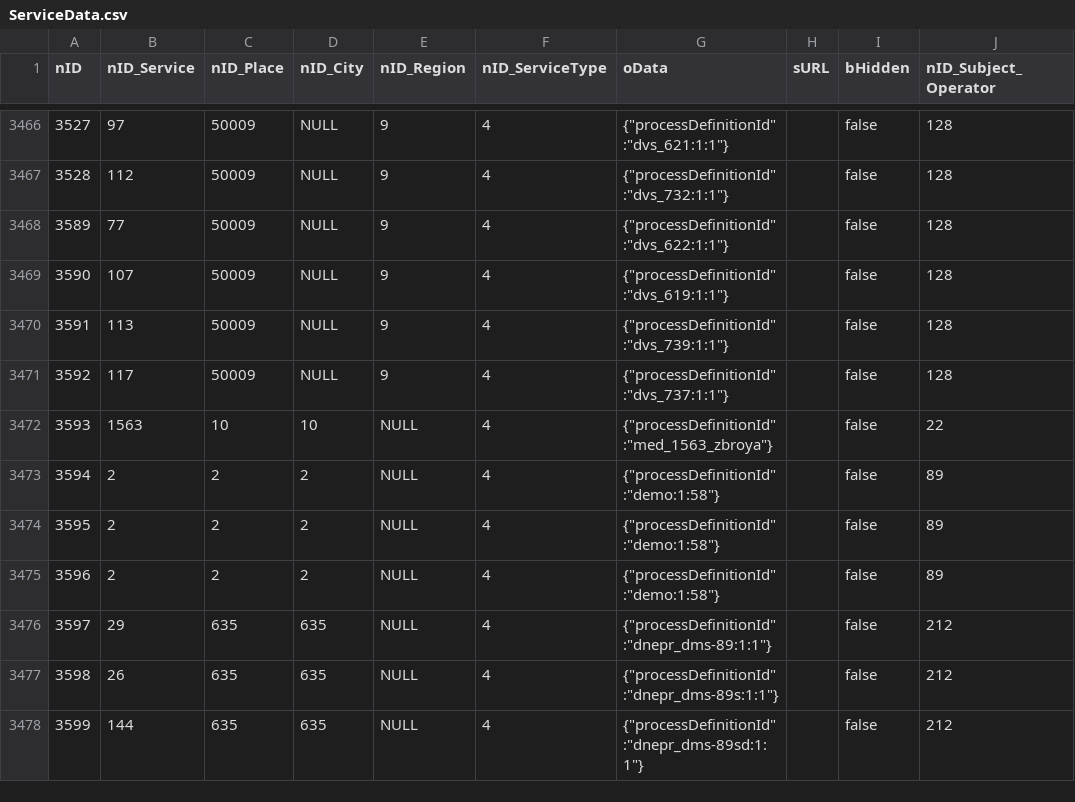
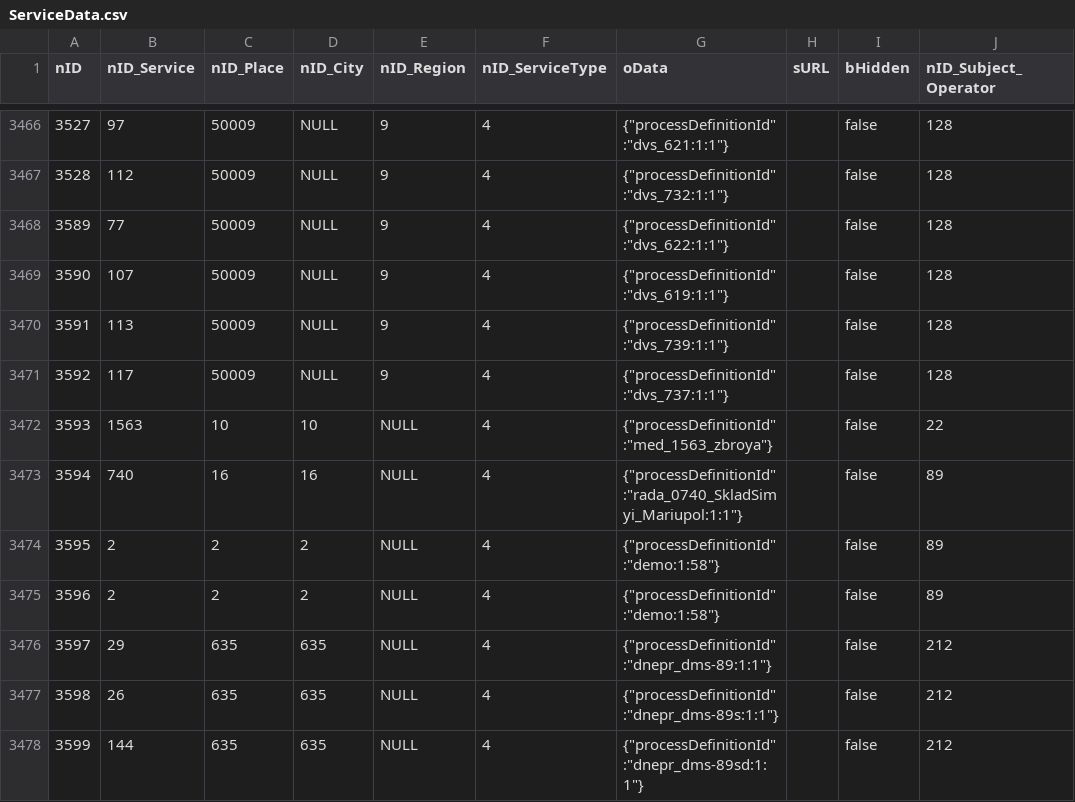
Before and after one commit to iGov-UA/iGov_Data, a CSV file: wf-central/src/main/resources/data/iGov__Test_Delta/ServiceData.csv, drawn as a sheet; only a part is shown, gaps mark what is left out; the diff names each change by its address in the sheet, - before the commit and + after, or states it on an @@ line.

Commit message:
Mariupol 740

```diff
--- a/wf-central/src/main/resources/data/iGov__Test_Delta/ServiceData.csv
+++ b/wf-central/src/main/resources/data/iGov__Test_Delta/ServiceData.csv
-B3473 (nID_Service): 2
+B3473 (nID_Service): 740
-C3473 (nID_Place): 2
+C3473 (nID_Place): 16
-D3473 (nID_City): 2
+D3473 (nID_City): 16
-G3473 (oData): {"processDefinitionId":"demo:1:58"}
+G3473 (oData): {"processDefinitionId":"rada_0740_SkladSimyi_Mariupol:1:1"}
```
Also changed, not shown: 1 other file.
